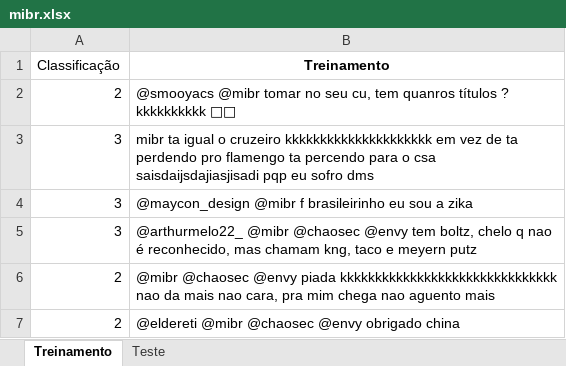
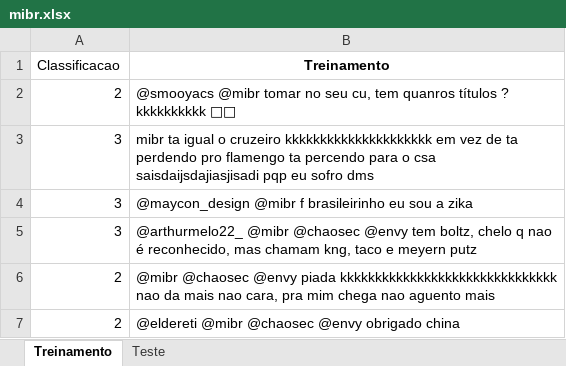
Before and after one commit to VitorMiada/p1_dados, an Excel workbook: mibr.xlsx, sheet Treinamento, drawn as a sheet; only a part is shown; values as stored, in another font and other column widths than the file's, no borders; the diff names each change by its address in the sheet, - before the commit and + after, or states it on an @@ line.

```diff
--- a/mibr.xlsx (sheet Treinamento)
+++ b/mibr.xlsx (sheet Treinamento)
-A1: Classificação
+A1: Classificacao
```
Also changed, not shown: 1 other file.
